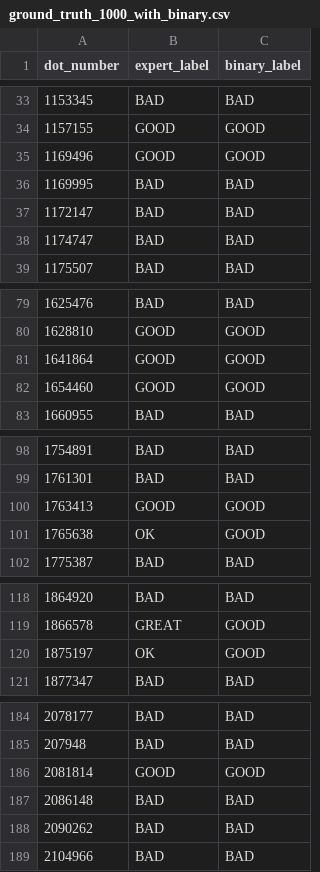
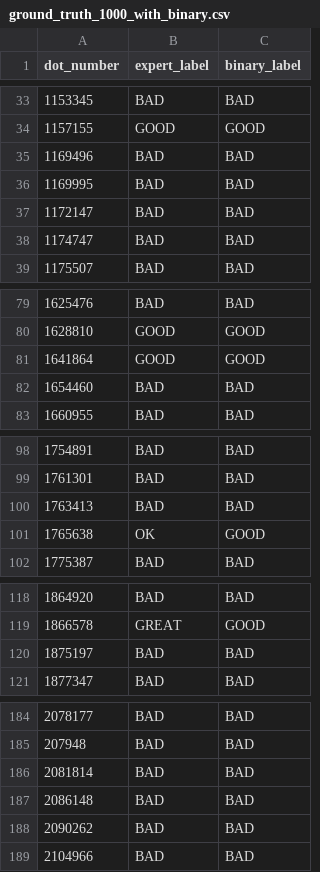
Before and after one commit to drivepoints/dsi-2025-fall-team-35-trucking-market-research, a CSV file: evaluation/ground_truth_1000_with_binary.csv, drawn as a sheet; only a part is shown, gaps mark what is left out; the diff covers the shown part only.

Commit message:
Update ground_truth with flipped labels by applying Zsolt rules from email

```diff
--- a/evaluation/ground_truth_1000_with_binary.csv
+++ b/evaluation/ground_truth_1000_with_binary.csv
@@ -34,3 +34,3 @@ dot_number,expert_label,binary_label
 1157155,GOOD,GOOD
-1169496,GOOD,GOOD
+1169496,BAD,BAD
 1169995,BAD,BAD
@@ -81,3 +81,3 @@ dot_number,expert_label,binary_label
 1641864,GOOD,GOOD
-1654460,GOOD,GOOD
+1654460,BAD,BAD
 1660955,BAD,BAD
@@ -99,3 +99,3 @@ dot_number,expert_label,binary_label
 1761301,BAD,BAD
-1763413,GOOD,GOOD
+1763413,BAD,BAD
 1765638,OK,GOOD
@@ -119,3 +119,3 @@ dot_number,expert_label,binary_label
 1866578,GREAT,GOOD
-1875197,OK,GOOD
+1875197,BAD,BAD
 1877347,BAD,BAD
@@ -185,3 +185,3 @@ dot_number,expert_label,binary_label
 207948,BAD,BAD
-2081814,GOOD,GOOD
+2081814,BAD,BAD
 2086148,BAD,BAD
```
Also changed, not shown: 10 edited cells elsewhere in this file, 1 other file.
